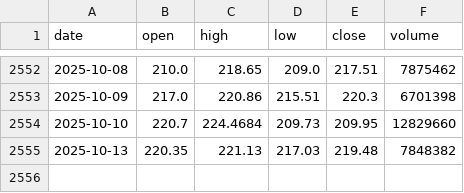
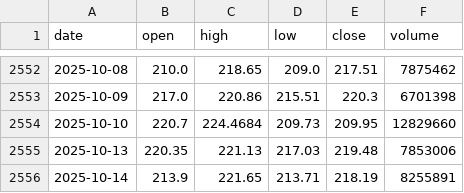
Before and after one commit to LukeGSW/AnalisiCiclica-AMAT, a CSV file: data/AMAT/historical_data.csv, drawn as a sheet; only a part is shown, gaps mark what is left out.

```diff
--- a/data/AMAT/historical_data.csv
+++ b/data/AMAT/historical_data.csv
@@ -2554,2 +2554,3 @@ date,open,high,low,close,volume
 2025-10-10,220.7,224.4684,209.73,209.95,12829660
-2025-10-13,220.35,221.13,217.03,219.48,7848382
+2025-10-13,220.35,221.13,217.03,219.48,7853006
+2025-10-14,213.9,221.65,213.71,218.19,8255891
```
Also changed, not shown: data/AMAT/signals.csv, 3 other files.
